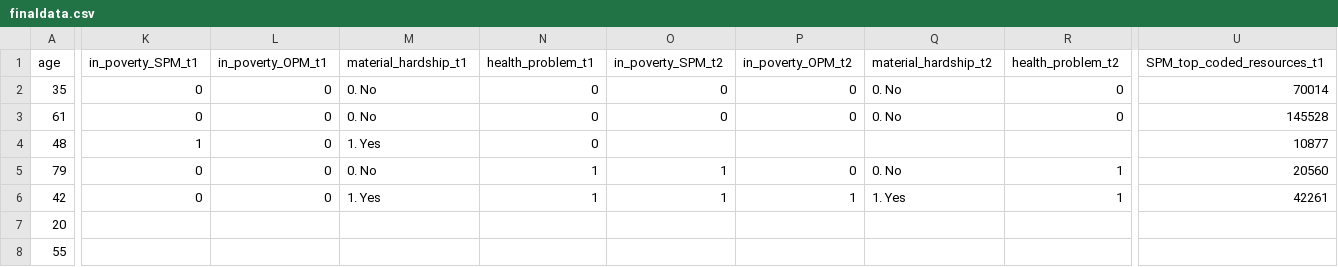
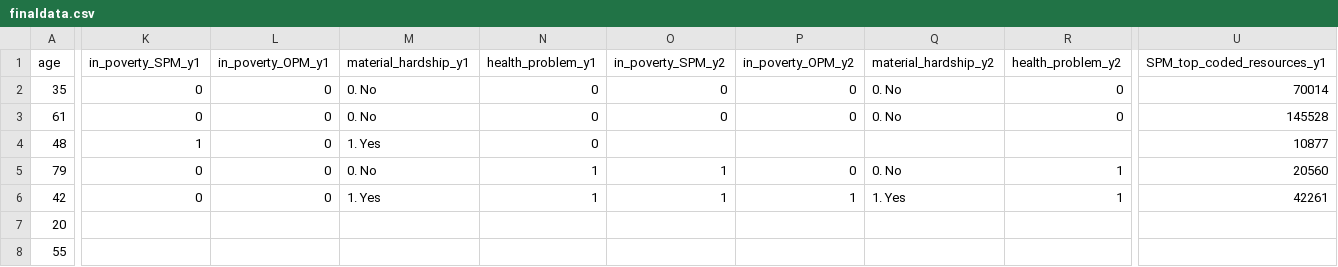
Before and after one commit to derekgoh/poverty_project_git, a CSV file: finaldata.csv, drawn as a sheet; only a part is shown, gaps mark what is left out; the diff covers the shown part only; the diff names each change by its address in the sheet, - before the commit and + after, or states it on an @@ line.

```diff
--- a/finaldata.csv
+++ b/finaldata.csv
-K1: in_poverty_SPM_t1
+K1: in_poverty_SPM_y1
-L1: in_poverty_OPM_t1
+L1: in_poverty_OPM_y1
-M1: material_hardship_t1
+M1: material_hardship_y1
-N1: health_problem_t1
+N1: health_problem_y1
-O1: in_poverty_SPM_t2
+O1: in_poverty_SPM_y2
-P1: in_poverty_OPM_t2
+P1: in_poverty_OPM_y2
-Q1: material_hardship_t2
+Q1: material_hardship_y2
-R1: health_problem_t2
+R1: health_problem_y2
-U1: SPM_top_coded_resources_t1
+U1: SPM_top_coded_resources_y1
```
Also changed, not shown: 7 edited cells elsewhere in this file, 1 other file.
